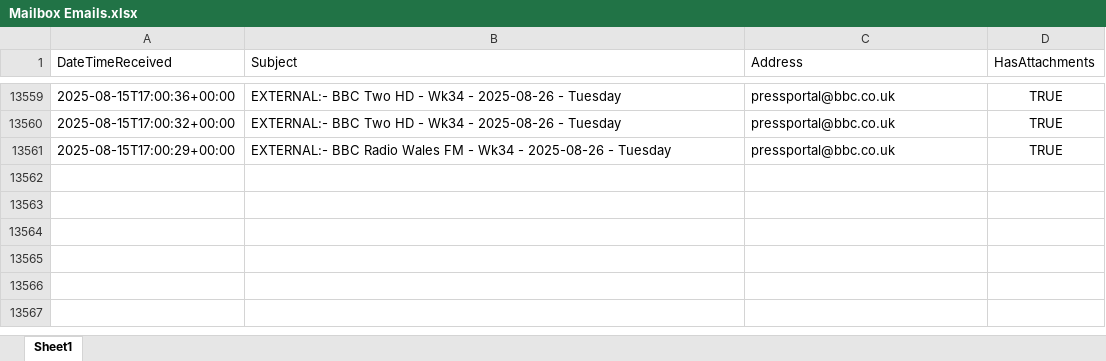
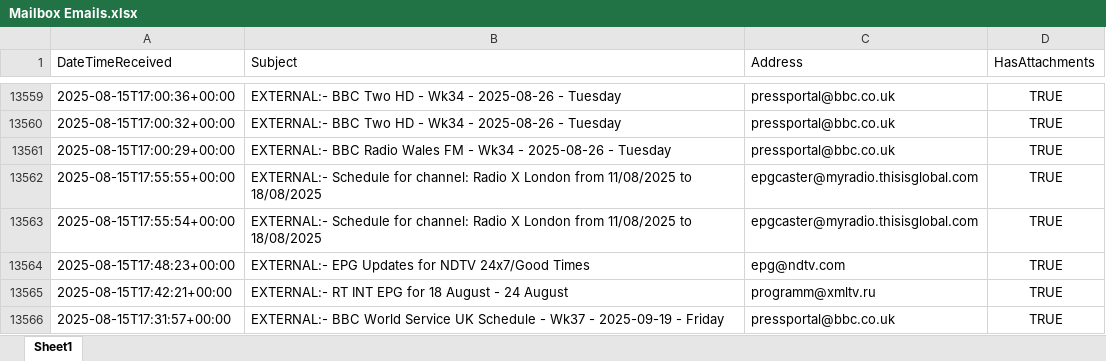
Before and after one commit to nickyleech/Files, an Excel workbook: Mailbox Emails/Mailbox Emails.xlsx, sheet Sheet1, drawn as a sheet; only a part is shown, gaps mark what is left out; values as stored, in another font and other column widths than the file's, no borders; table styles not drawn; the diff names each change by its address in the sheet, - before the commit and + after, or states it on an @@ line.

Commit message:
Update file from SharePoint:

```diff
--- a/Mailbox Emails/Mailbox Emails.xlsx (sheet Sheet1)
+++ b/Mailbox Emails/Mailbox Emails.xlsx (sheet Sheet1)
+row 13562: 2025-08-15T17:55:55+00:00 | EXTERNAL:- Schedule for channel: Radio X London from 11/08/2025 to 18/08/2025 | epgcaster@myradio.thisisglobal.com | TRUE
+row 13563: 2025-08-15T17:55:54+00:00 | EXTERNAL:- Schedule for channel: Radio X London from 11/08/2025 to 18/08/2025 | epgcaster@myradio.thisisglobal.com | TRUE
+row 13564: 2025-08-15T17:48:23+00:00 | EXTERNAL:- EPG Updates for NDTV 24x7/Good Times | epg@ndtv.com | TRUE
+row 13565: 2025-08-15T17:42:21+00:00 | EXTERNAL:- RT INT EPG for 18 August - 24 August | programm@xmltv.ru | TRUE
+row 13566: 2025-08-15T17:31:57+00:00 | EXTERNAL:- BBC World Service UK Schedule - Wk37 - 2025-09-19 - Friday | pressportal@bbc.co.uk | TRUE
```
